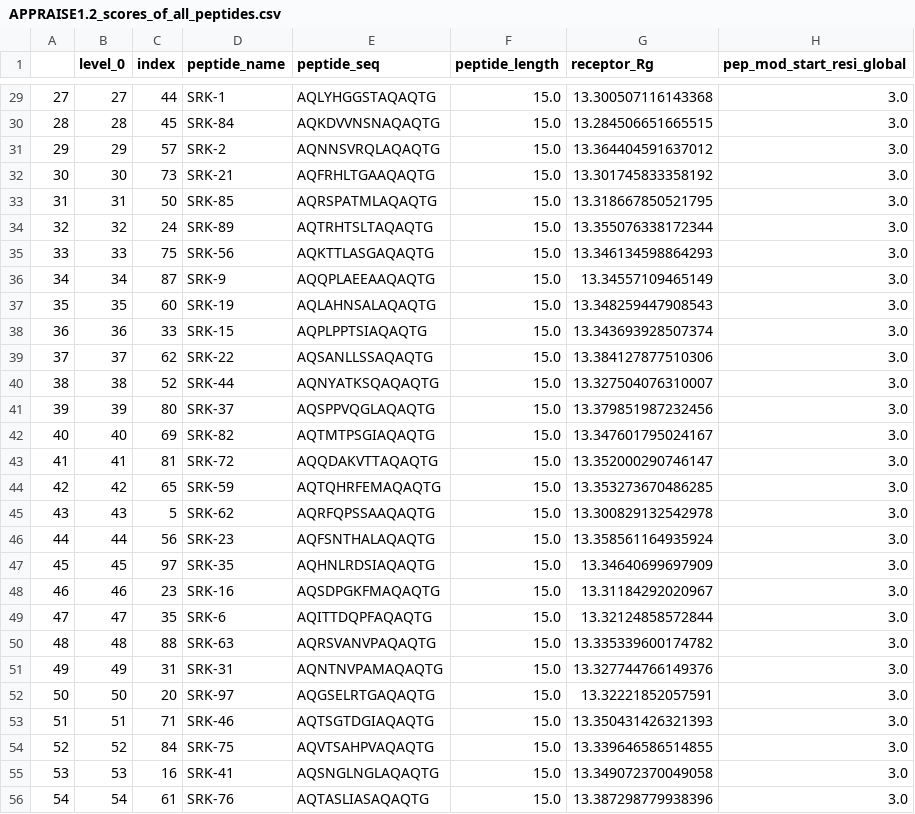
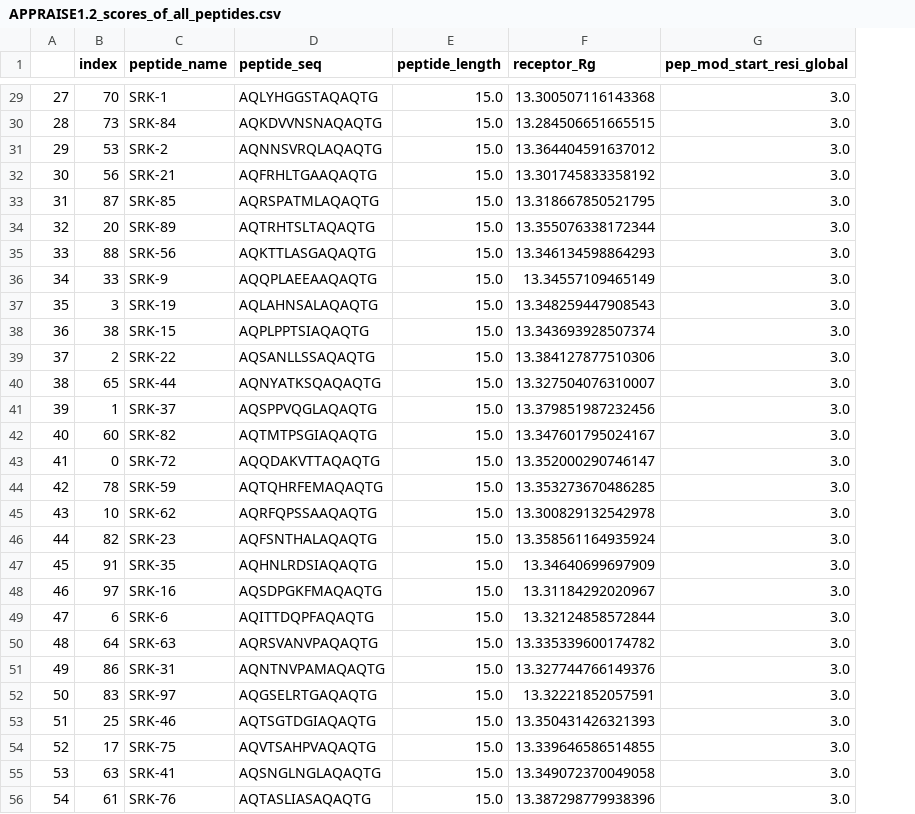
Before and after one commit to xz-ding/APPRAISE, a CSV file: demo/demo_AAV_100_screening/stage_1/APPRAISE1.2_scores_of_all_peptides.csv, drawn as a sheet; only a part is shown, gaps mark what is left out; removed rows and columns are numbered as before the commit, all else as after; the diff covers the shown part only; the diff names each change by its address in the sheet, - before the commit and + after, or states it on an @@ line.

```diff
--- a/demo/demo_AAV_100_screening/stage_1/APPRAISE1.2_scores_of_all_peptides.csv
+++ b/demo/demo_AAV_100_screening/stage_1/APPRAISE1.2_scores_of_all_peptides.csv
-column B (level_0), rows 29-56: 27 | 28 | 29 | 30 | 31 | 32 | 33 | 34 | 35 | 36 | 37 | 38 | 39 | 40 | 41 | 42 | 43 | 44 | 45 | 46 | 47 | 48 | 49 | 50 | 51 | 52 | 53 | 54
-B29 (index): 44
+B29 (index): 70
-B30 (index): 45
+B30 (index): 73
-B31 (index): 57
+B31 (index): 53
-B32 (index): 73
+B32 (index): 56
-B33 (index): 50
+B33 (index): 87
-B34 (index): 24
+B34 (index): 20
-B35 (index): 75
+B35 (index): 88
-B36 (index): 87
+B36 (index): 33
-B37 (index): 60
+B37 (index): 3
-B38 (index): 33
+B38 (index): 38
-B39 (index): 62
+B39 (index): 2
-B40 (index): 52
+B40 (index): 65
-B41 (index): 80
+B41 (index): 1
-B42 (index): 69
+B42 (index): 60
-B43 (index): 81
+B43 (index): 0
-B44 (index): 65
+B44 (index): 78
-B45 (index): 5
+B45 (index): 10
-B46 (index): 56
+B46 (index): 82
-B47 (index): 97
+B47 (index): 91
-B48 (index): 23
+B48 (index): 97
-B49 (index): 35
+B49 (index): 6
-B50 (index): 88
+B50 (index): 64
-B51 (index): 31
+B51 (index): 86
-B52 (index): 20
+B52 (index): 83
-B53 (index): 71
+B53 (index): 25
-B54 (index): 84
+B54 (index): 17
-B55 (index): 16
+B55 (index): 63
```
Also changed, not shown: 72 edited cells elsewhere in this file, 1 other file.
